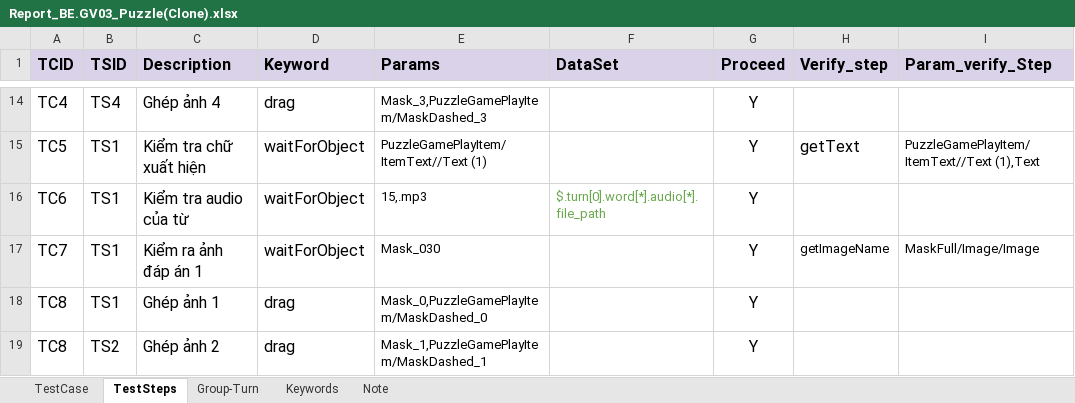
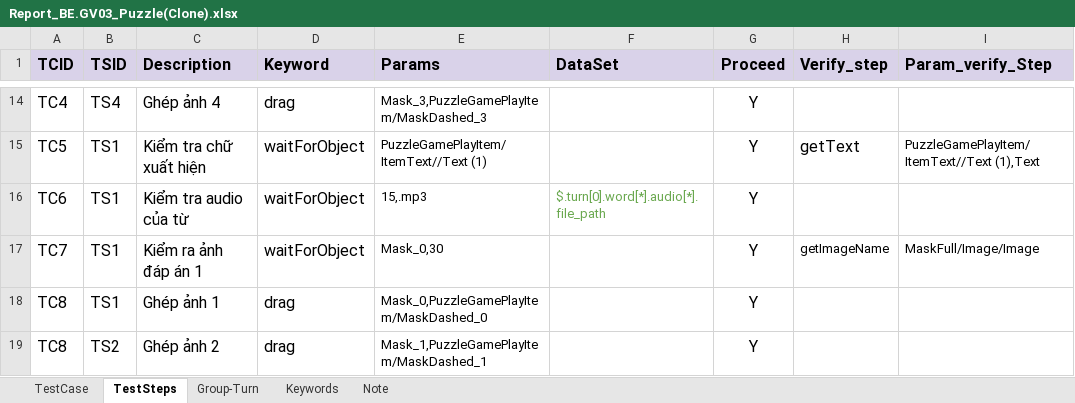
Before and after one commit to ngale892/tool_test_game, an Excel workbook: config/testcases/Report_BE.GV03_Puzzle(Clone).xlsx, sheet TestSteps, drawn as a sheet; only a part is shown, gaps mark what is left out; values as stored, in another font and other column widths than the file's, no borders; charts and pictures and conditional formats not drawn; the diff names each change by its address in the sheet, - before the commit and + after, or states it on an @@ line.

Commit message:
Update Report_BE.GV03_Puzzle(Clone).xlsx

```diff
--- a/config/testcases/Report_BE.GV03_Puzzle(Clone).xlsx (sheet TestSteps)
+++ b/config/testcases/Report_BE.GV03_Puzzle(Clone).xlsx (sheet TestSteps)
-E17 (Params): Mask_030
+E17 (Params): Mask_0,30
```
